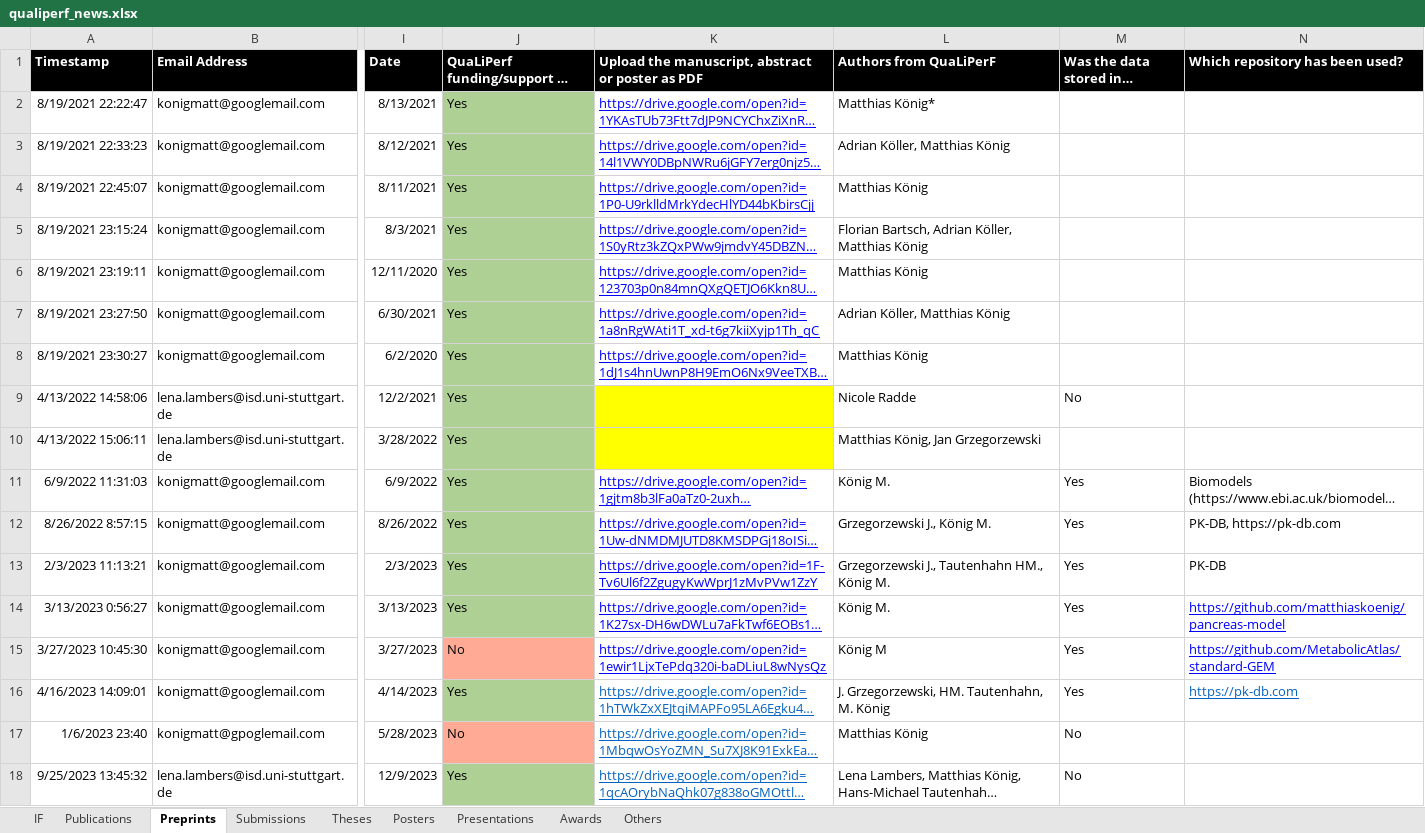
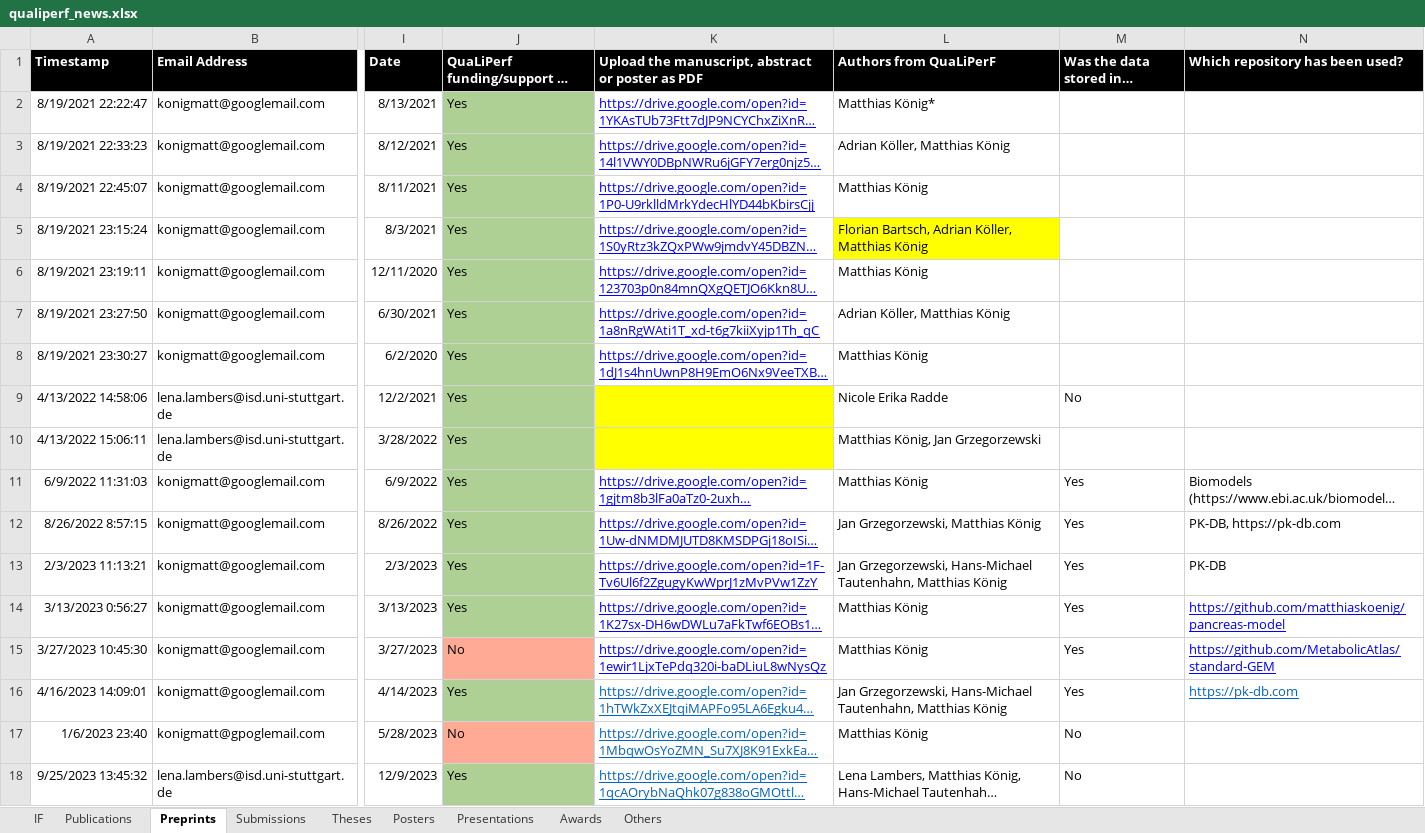
Before and after one commit to qualiperf/qualiperf.github.io, an Excel workbook: assets/news/qualiperf_news.xlsx, sheet Preprints, drawn as a sheet; only a part is shown, gaps mark what is left out; long unchanged cells end in …; values as stored, in another font and other column widths than the file's, no borders; charts and pictures not drawn; the diff names each change by its address in the sheet, - before the commit and + after, or states it on an @@ line.

```diff
--- a/assets/news/qualiperf_news.xlsx (sheet Preprints)
+++ b/assets/news/qualiperf_news.xlsx (sheet Preprints)
-L5 fill: none
+L5 fill: #FFFF00
-L9 (Authors from QuaLiPerF): Nicole Radde
+L9 (Authors from QuaLiPerF): Nicole Erika Radde
-L11 (Authors from QuaLiPerF): König M.
+L11 (Authors from QuaLiPerF): Matthias König
-L12 (Authors from QuaLiPerF): Grzegorzewski J., König M.
+L12 (Authors from QuaLiPerF): Jan Grzegorzewski, Matthias König
-L13 (Authors from QuaLiPerF): Grzegorzewski J., Tautenhahn HM., König M.
+L13 (Authors from QuaLiPerF): Jan Grzegorzewski, Hans-Michael Tautenhahn, Matthias König
-L14 (Authors from QuaLiPerF): König M.
+L14 (Authors from QuaLiPerF): Matthias König
-L15 (Authors from QuaLiPerF): König M
+L15 (Authors from QuaLiPerF): Matthias König
-L16 (Authors from QuaLiPerF): J. Grzegorzewski, HM. Tautenhahn, M. König
+L16 (Authors from QuaLiPerF): Jan Grzegorzewski, Hans-Michael Tautenhahn, Matthias König
```
Also changed, not shown: sheet Publications, sheet Presentations, sheet Others, sheet Posters, sheet Awards, sheet Theses, 1 more sheet, charts or pictures.
